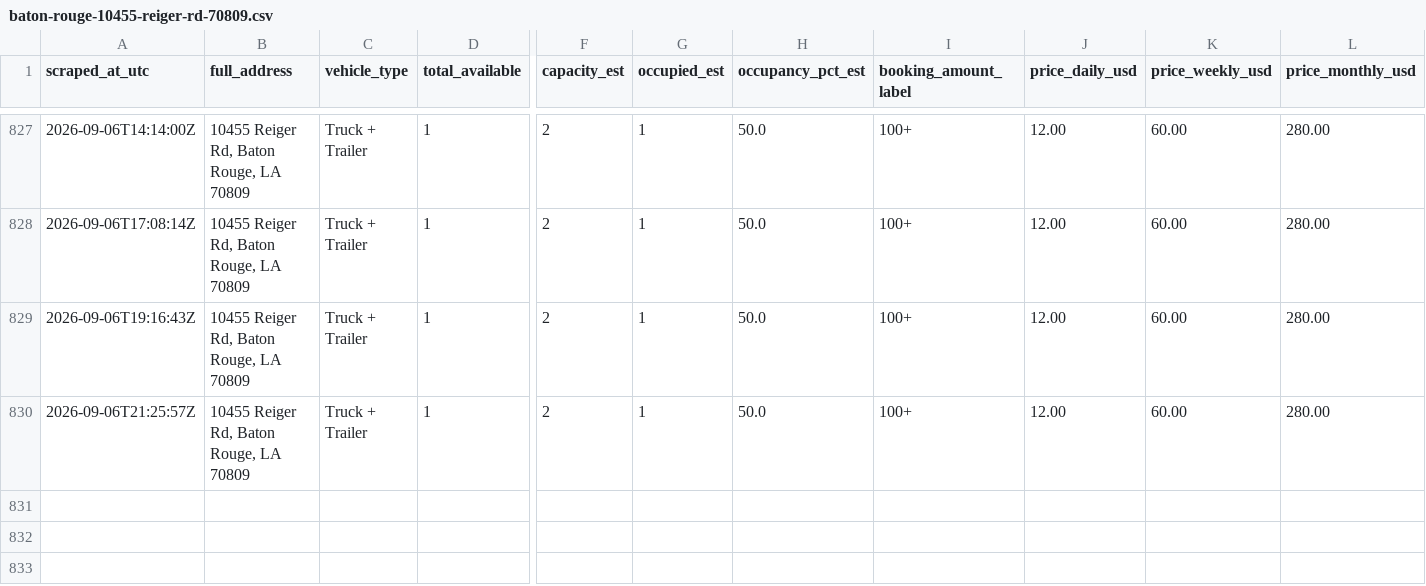
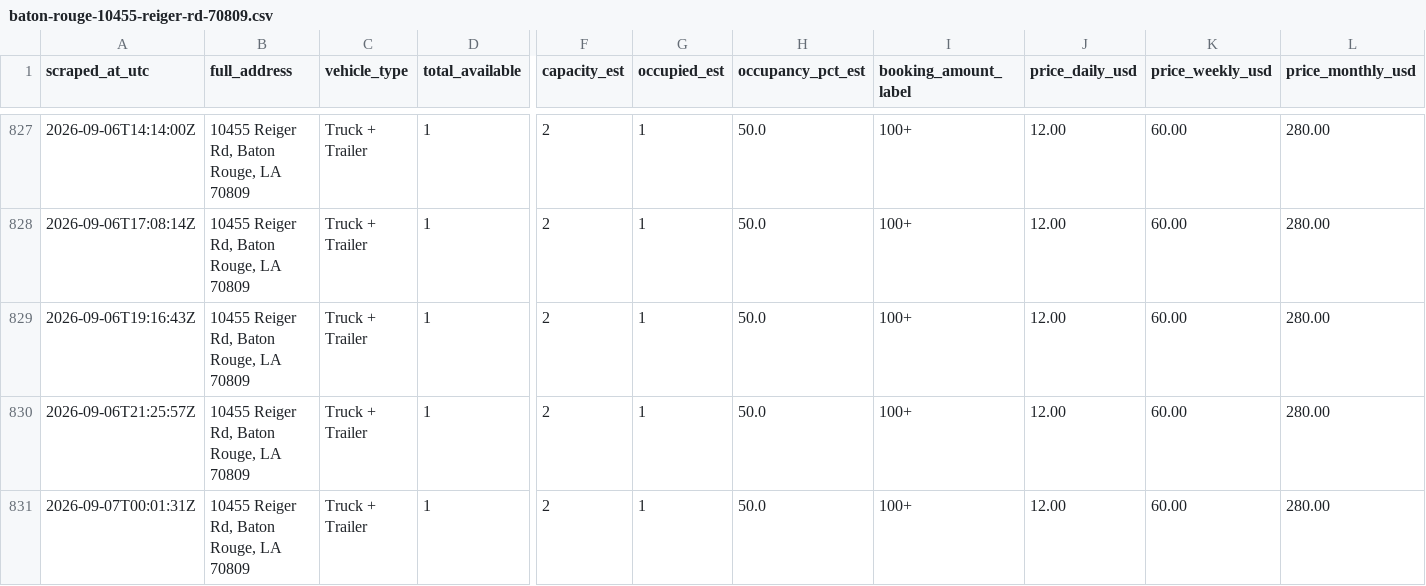
Before and after one commit to honorhomebuyers-jpg/Truck-scrapper, a CSV file: scraper/data/listings/baton-rouge-10455-reiger-rd-70809.csv, drawn as a sheet; only a part is shown, gaps mark what is left out; rows hold the shown columns only; the diff names each change by its address in the sheet, - before the commit and + after, or states it on an @@ line.

```diff
--- a/scraper/data/listings/baton-rouge-10455-reiger-rd-70809.csv
+++ b/scraper/data/listings/baton-rouge-10455-reiger-rd-70809.csv
+row 831: 2026-09-07T00:01:31Z | 10455 Reiger Rd, Baton Rouge, LA 70809 | Truck + Trailer | 1 | 2 | 1 | 50.0 | 100+ | 12.00 | 60.00 | 280.00
```
Also changed, not shown: scraper/data/listings/baton-rouge-14015-florida-blvd-70819.csv, scraper/data/listings/baton-rouge-2392-e-smiley-ave-70806.csv, 16 other files.
